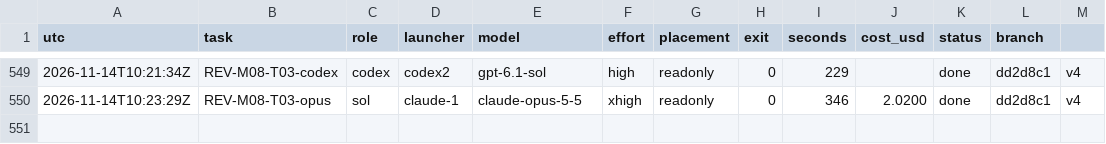
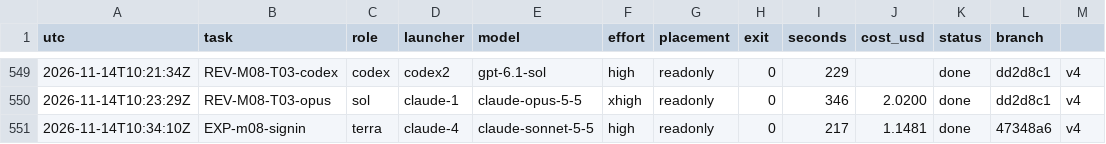
Before and after one commit to magrathean-uk/auditex, a TSV file: .plan/work/ledger.tsv, drawn as a sheet; only a part is shown, gaps mark what is left out.

Commit message:
chore(plan): checkpoint 70% M03-explainer-training
DEC-067 one sign-in guard task M08-T07

```diff
--- a/.plan/work/ledger.tsv
+++ b/.plan/work/ledger.tsv
@@ -550 +550,2 @@ utc	task	role	launcher	model	effort	placement	exit	seconds	cost_usd	status	branc
 2026-11-14T10:23:29Z	REV-M08-T03-opus	sol	claude-1	claude-opus-5-5	xhigh	readonly	0	346	2.0200	done	dd2d8c1	v4
+2026-11-14T10:34:10Z	EXP-m08-signin	terra	claude-4	claude-sonnet-5-5	high	readonly	0	217	1.1481	done	47348a6	v4
```
Also changed, not shown: 4 other files.
